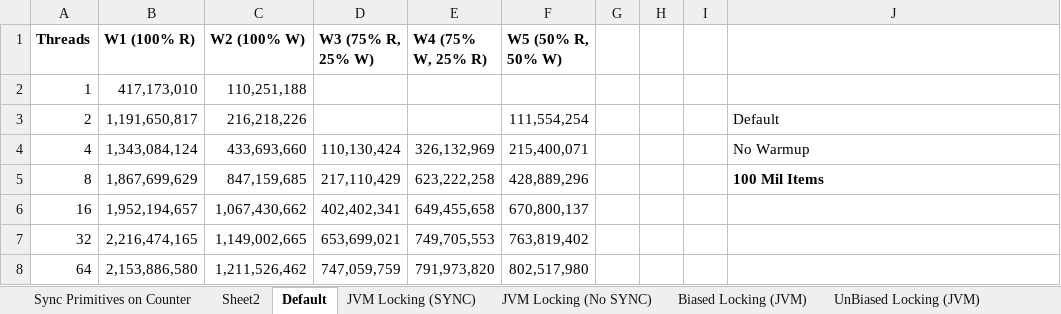
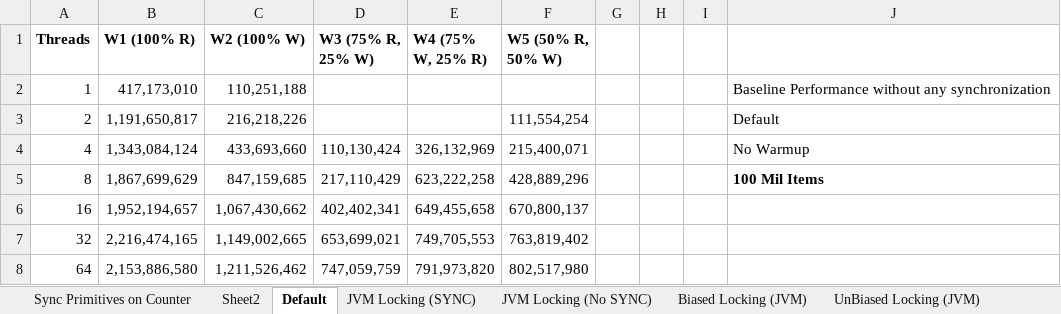
Before and after one commit to cse605/project2, an Excel workbook: Workbook2.xlsx, sheet Default, drawn as a sheet; values as stored, in another font and other column widths than the file's, no borders; charts and pictures not drawn; the diff names each change by its address in the sheet, - before the commit and + after, or states it on an @@ line.

```diff
--- a/Workbook2.xlsx (sheet Default)
+++ b/Workbook2.xlsx (sheet Default)
-J2: (empty)
+J2: Baseline Performance without any synchronization
```
Also changed, not shown: sheet Sheet2, sheet JVM Locking (SYNC), sheet JVM Locking (No SYNC), 2 other files.
